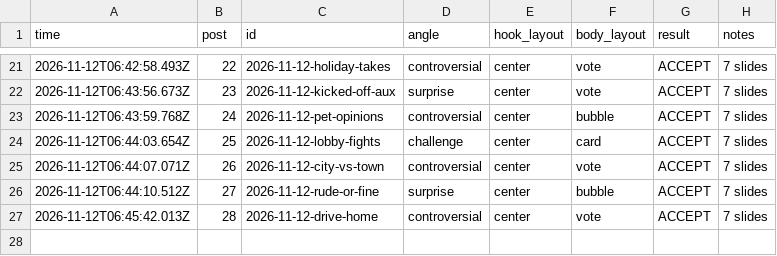
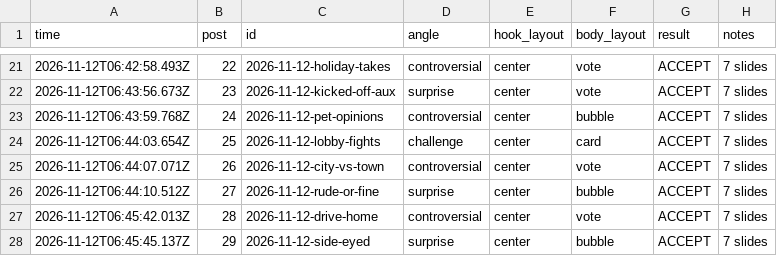
Before and after one commit to allena3103/Banter-Marketing, a TSV file: muse-posts/progress.tsv, drawn as a sheet; only a part is shown, gaps mark what is left out; the diff names each change by its address in the sheet, - before the commit and + after, or states it on an @@ line.

Commit message:
Add post 29: 2026-11-12-side-eyed

```diff
--- a/muse-posts/progress.tsv
+++ b/muse-posts/progress.tsv
+row 28: 2026-11-12T06:45:45.137Z | 29 | 2026-11-12-side-eyed | surprise | center | bubble | ACCEPT | 7 slides
```
Also changed, not shown: 9 other files.
